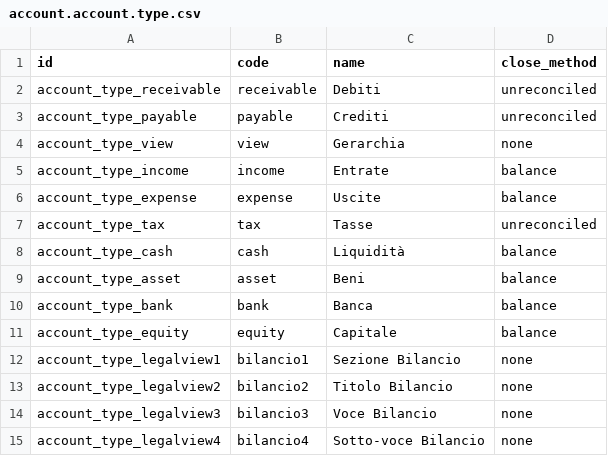
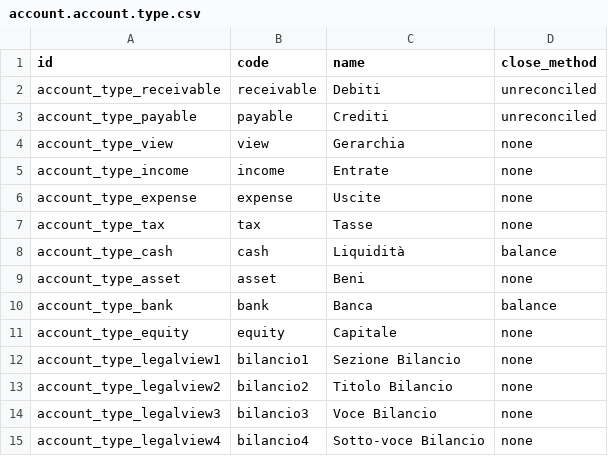
Before and after one commit to OCA/l10n-italy, a CSV file: l10n_chart_it_mercantile_riclassificazione_CEE/data/account.account.type.csv, drawn as a sheet.

```diff
--- a/l10n_chart_it_mercantile_riclassificazione_CEE/data/account.account.type.csv
+++ b/l10n_chart_it_mercantile_riclassificazione_CEE/data/account.account.type.csv
@@ -4,9 +4,9 @@
 "account_type_view","view","Gerarchia","none"
-"account_type_income","income","Entrate","balance"
-"account_type_expense","expense","Uscite","balance"
-"account_type_tax","tax","Tasse","unreconciled"
+"account_type_income","income","Entrate","none"
+"account_type_expense","expense","Uscite","none"
+"account_type_tax","tax","Tasse","none"
 "account_type_cash","cash","Liquidità","balance"
-"account_type_asset","asset","Beni","balance"
+"account_type_asset","asset","Beni","none"
 "account_type_bank","bank","Banca","balance"
-"account_type_equity","equity","Capitale","balance"
+"account_type_equity","equity","Capitale","none"
 "account_type_legalview1","bilancio1","Sezione Bilancio","none"
```
Also changed, not shown: l10n_chart_it_mercantile_riclassificazione_CEE/data/account.account.template.csv.
